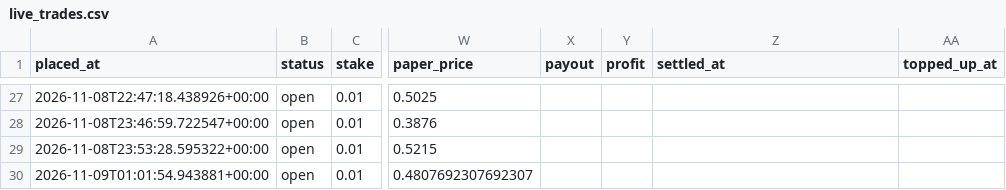
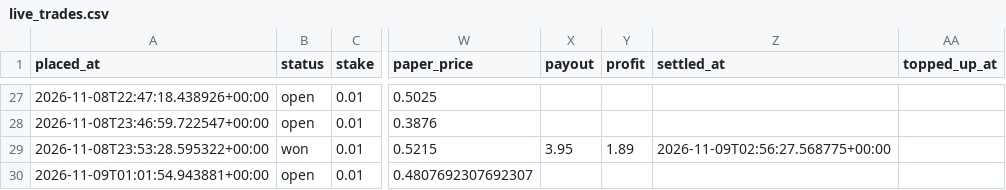
Before and after one commit to bhooder/Polymarket, a CSV file: live_trades.csv, drawn as a sheet; only a part is shown, gaps mark what is left out; the diff names each change by its address in the sheet, - before the commit and + after, or states it on an @@ line.

```diff
--- a/live_trades.csv
+++ b/live_trades.csv
-B29 (status): open
+B29 (status): won
-X29 (payout): (empty)
+X29 (payout): 3.95
-Y29 (profit): (empty)
+Y29 (profit): 1.89
-Z29 (settled_at): (empty)
+Z29 (settled_at): 2026-11-09T02:56:27.568775+00:00
```
Also changed, not shown: paper_trades.csv, paper_trades_b.csv, 8 other files.
